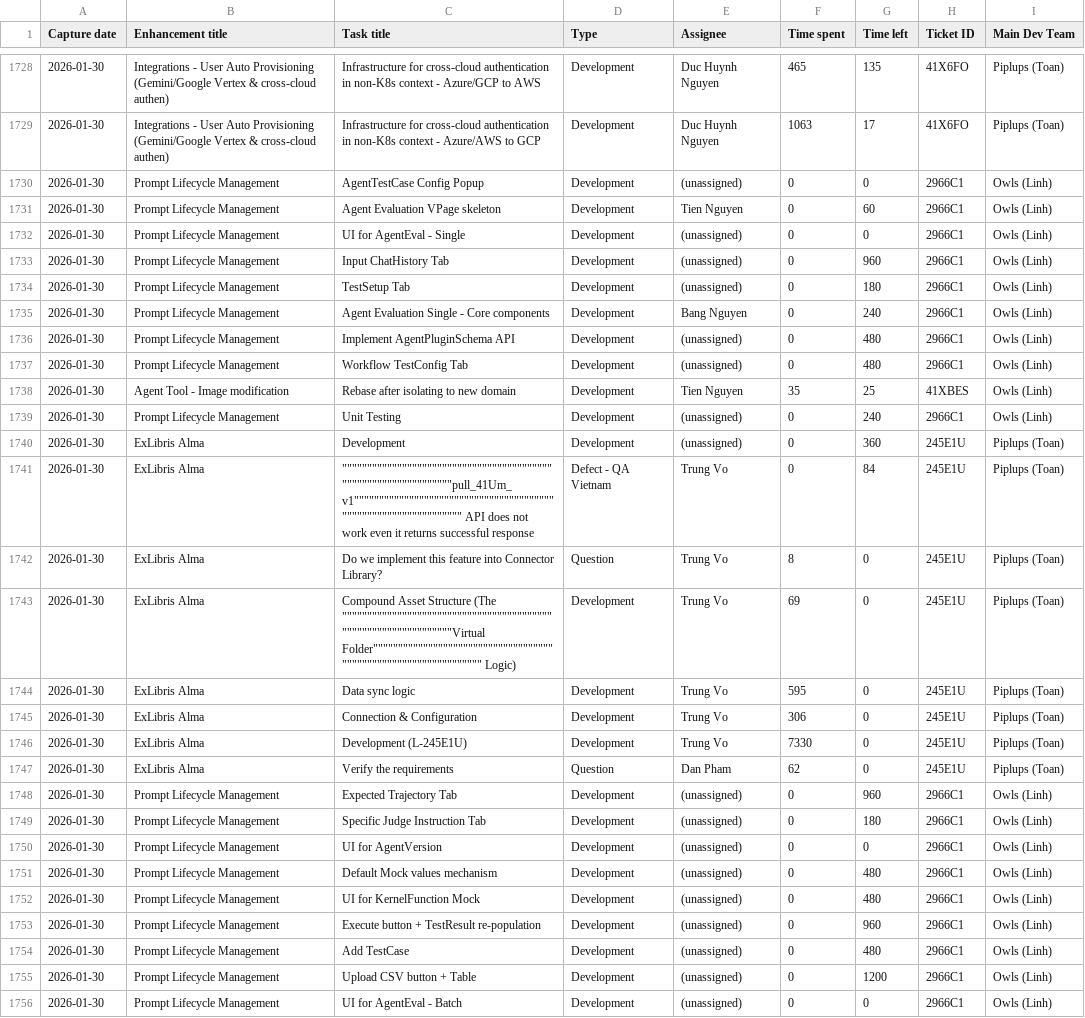
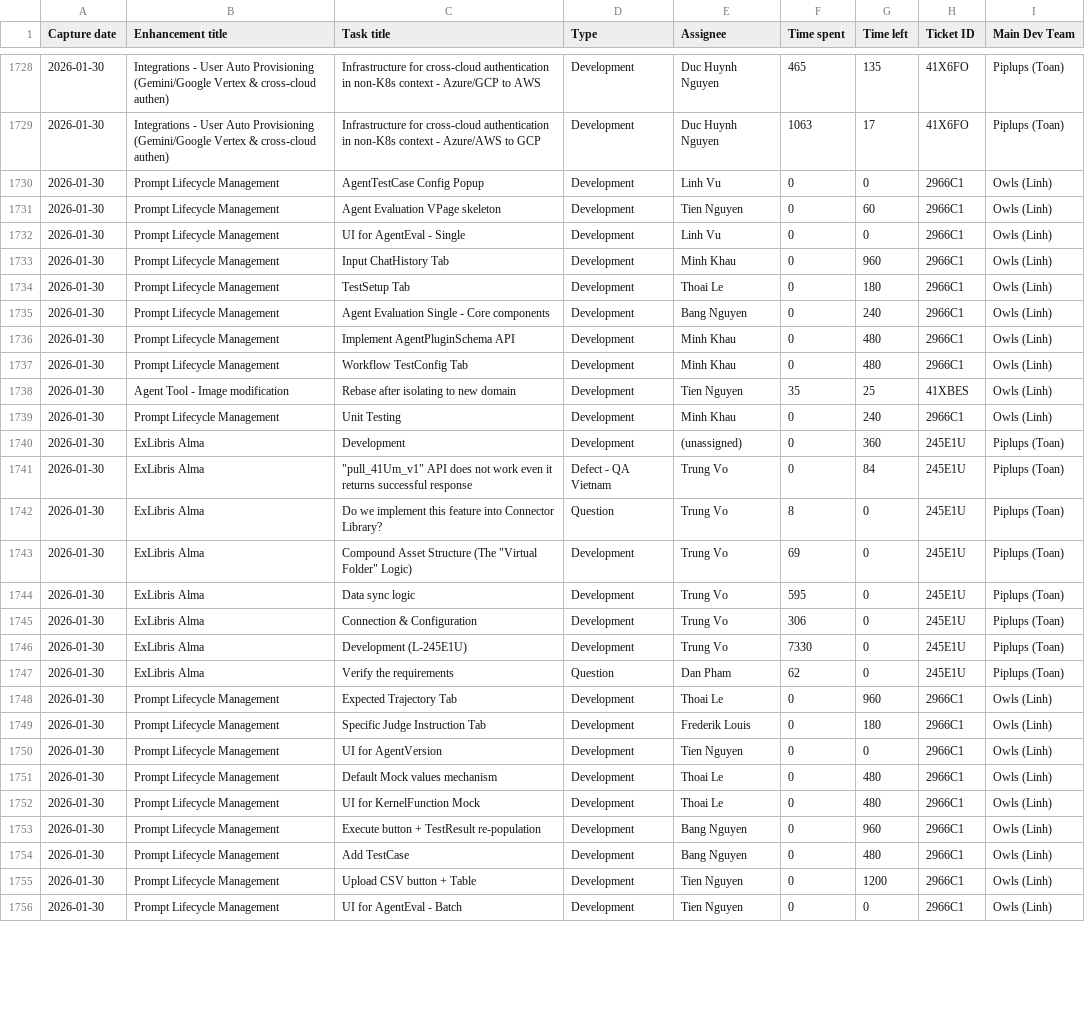
Before and after one commit to davidngo0296-team/time_tracking_report, a CSV file: Time_tracking_data.csv, drawn as a sheet; only a part is shown, gaps mark what is left out; the diff covers the shown part only; the diff names each change by its address in the sheet, - before the commit and + after, or states it on an @@ line.

```diff
--- a/Time_tracking_data.csv
+++ b/Time_tracking_data.csv
-E1730 (Assignee): (unassigned)
+E1730 (Assignee): Linh Vu
-E1732 (Assignee): (unassigned)
+E1732 (Assignee): Linh Vu
-E1733 (Assignee): (unassigned)
+E1733 (Assignee): Minh Khau
-E1734 (Assignee): (unassigned)
+E1734 (Assignee): Thoai Le
-E1736:E1737 (Assignee): (unassigned)
+E1736:E1737 (Assignee): Minh Khau
-E1739 (Assignee): (unassigned)
+E1739 (Assignee): Minh Khau
-C1741 (Task title): """"""""""""""""""""""""""""""""""""""""""""""""""""""""""""""""pull_41Um_v1"""""""""""""""""""""""""""""""""""""""""""""""""""""""""""""""" API does…
+C1741 (Task title): "pull_41Um_v1" API does…
-C1743 (Task title): …Structure (The """"""""""""""""""""""""""""""""""""""""""""""""""""""""""""""""Virtual Folder"""""""""""""""""""""""""""""""""""""""""""""""""""""""""""""""" Logic)
+C1743 (Task title): …Structure (The "Virtual Folder" Logic)
-E1748 (Assignee): (unassigned)
+E1748 (Assignee): Thoai Le
-E1749 (Assignee): (unassigned)
+E1749 (Assignee): Frederik Louis
-E1750 (Assignee): (unassigned)
+E1750 (Assignee): Tien Nguyen
-E1751:E1752 (Assignee): (unassigned)
+E1751:E1752 (Assignee): Thoai Le
-E1753:E1754 (Assignee): (unassigned)
+E1753:E1754 (Assignee): Bang Nguyen
-E1755:E1756 (Assignee): (unassigned)
+E1755:E1756 (Assignee): Tien Nguyen
```
Also changed, not shown: 7 added rows and 35 edited cells elsewhere in this file, 1 other file.
